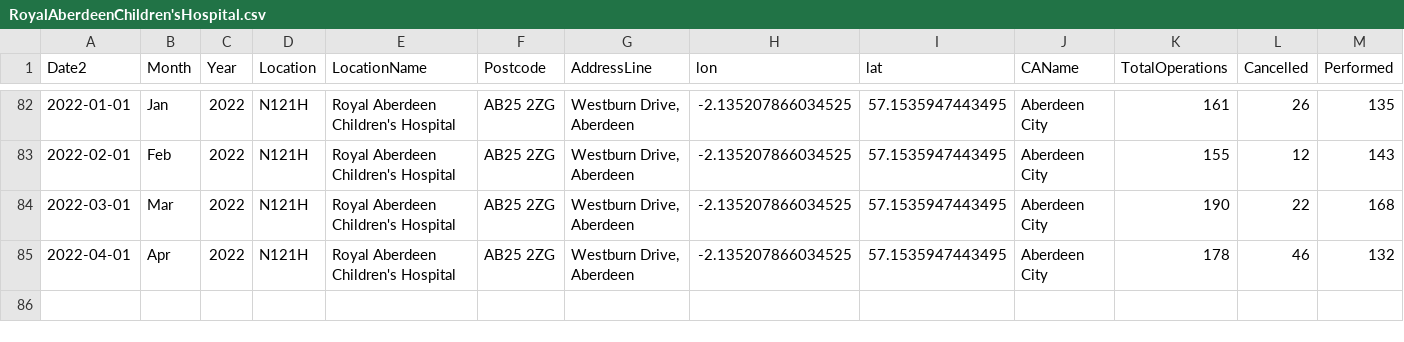
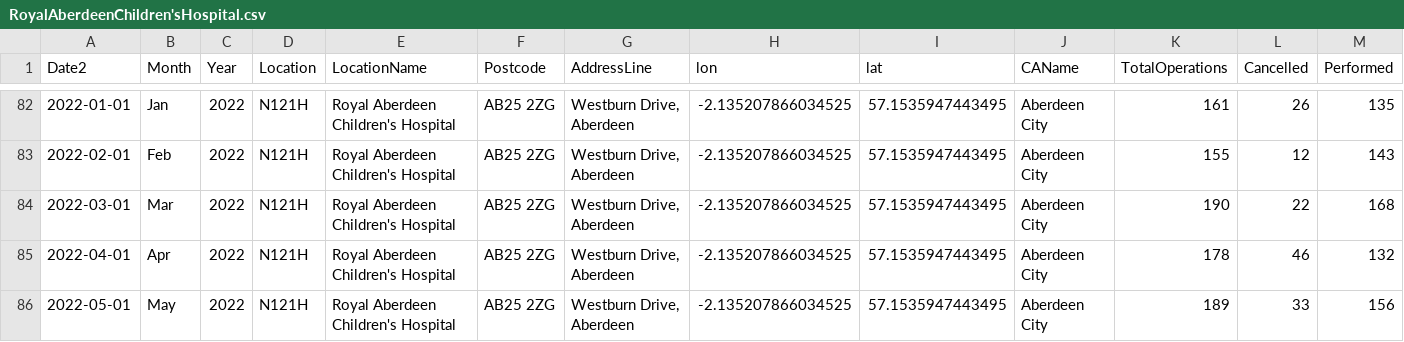
Before and after one commit to DCTdatateam/Hospitals-Tracker_NHS-Scotland, a CSV file: data/cancelled-operations/hospitals/RoyalAberdeenChildren'sHospital.csv, drawn as a sheet; only a part is shown, gaps mark what is left out; rows hold the shown columns only; the diff names each change by its address in the sheet, - before the commit and + after, or states it on an @@ line.

```diff
--- a/data/cancelled-operations/hospitals/RoyalAberdeenChildren'sHospital.csv
+++ b/data/cancelled-operations/hospitals/RoyalAberdeenChildren'sHospital.csv
+row 86: 2022-05-01 | May | 2022 | N121H | Royal Aberdeen Children's Hospital | AB25 2ZG | Westburn Drive, Aberdeen | -2.135207866034525 | 57.1535947443495 | Aberdeen City | 189 | 33 | 156
```
Also changed, not shown: data/cancelled-operations/hospitals/Dumfries&GallowayRoyalInfirmary.csv, data/cancelled-operations/hospitals/RoyalInfirmaryofEdinburghatLittleFrance.csv, 38 other files.
